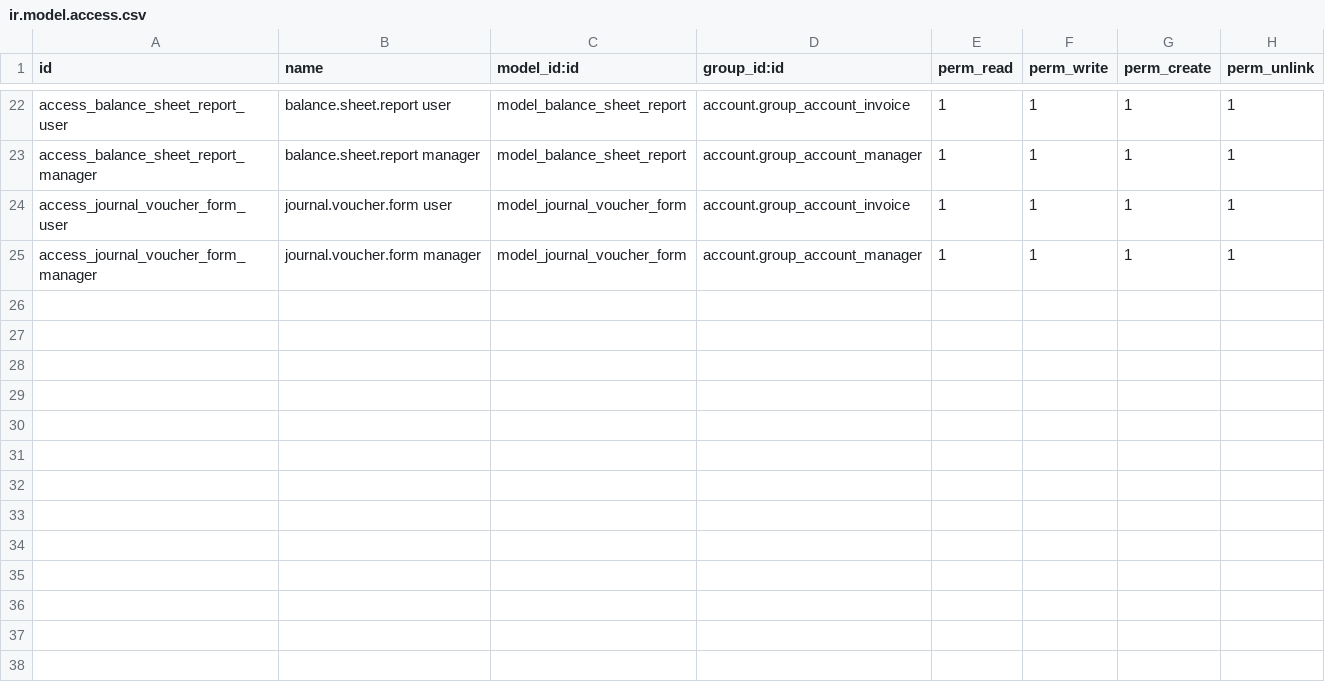
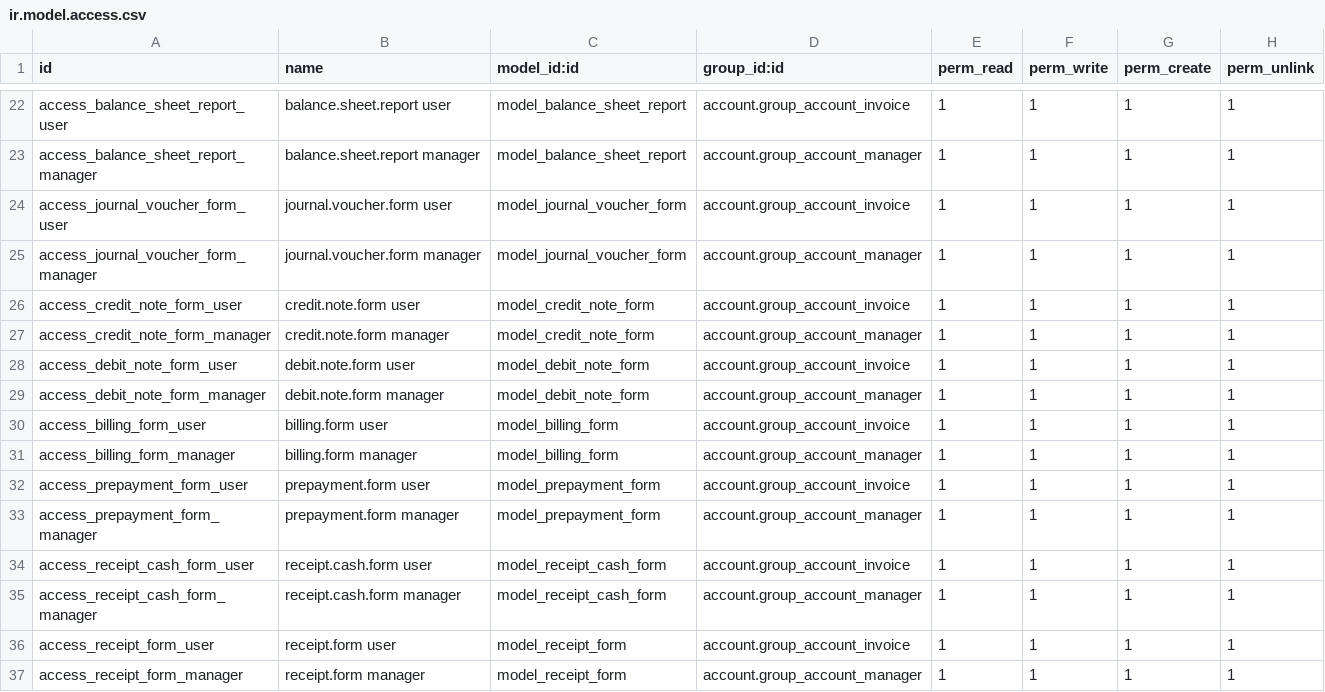
Before and after one commit to nattanonvs/odoo19ce-autoinfo, a CSV file: custom_addons/od19_reporting_jasper/security/ir.model.access.csv, drawn as a sheet; only a part is shown, gaps mark what is left out; the diff names each change by its address in the sheet, - before the commit and + after, or states it on an @@ line.

Commit message:
feat(od19_reporting_jasper): port the receipt, billing and note report wizards
- Add receipt, receipt cash, billing, credit note, debit note and prepayment forms with their JRXML sources and wizards.

```diff
--- a/custom_addons/od19_reporting_jasper/security/ir.model.access.csv
+++ b/custom_addons/od19_reporting_jasper/security/ir.model.access.csv
+row 26: access_credit_note_form_user | credit.note.form user | model_credit_note_form | account.group_account_invoice | 1 | 1 | 1 | 1
+row 27: access_credit_note_form_manager | credit.note.form manager | model_credit_note_form | account.group_account_manager | 1 | 1 | 1 | 1
+row 28: access_debit_note_form_user | debit.note.form user | model_debit_note_form | account.group_account_invoice | 1 | 1 | 1 | 1
+row 29: access_debit_note_form_manager | debit.note.form manager | model_debit_note_form | account.group_account_manager | 1 | 1 | 1 | 1
+row 30: access_billing_form_user | billing.form user | model_billing_form | account.group_account_invoice | 1 | 1 | 1 | 1
+row 31: access_billing_form_manager | billing.form manager | model_billing_form | account.group_account_manager | 1 | 1 | 1 | 1
+row 32: access_prepayment_form_user | prepayment.form user | model_prepayment_form | account.group_account_invoice | 1 | 1 | 1 | 1
+row 33: access_prepayment_form_manager | prepayment.form manager | model_prepayment_form | account.group_account_manager | 1 | 1 | 1 | 1
+row 34: access_receipt_cash_form_user | receipt.cash.form user | model_receipt_cash_form | account.group_account_invoice | 1 | 1 | 1 | 1
+row 35: access_receipt_cash_form_manager | receipt.cash.form manager | model_receipt_cash_form | account.group_account_manager | 1 | 1 | 1 | 1
+row 36: access_receipt_form_user | receipt.form user | model_receipt_form | account.group_account_invoice | 1 | 1 | 1 | 1
+row 37: access_receipt_form_manager | receipt.form manager | model_receipt_form | account.group_account_manager | 1 | 1 | 1 | 1
```
Also changed, not shown: 30 other files.
